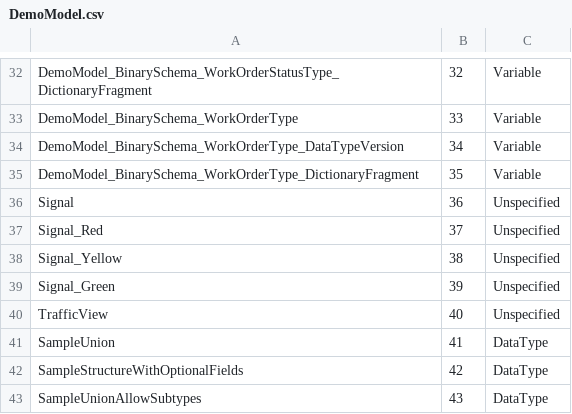
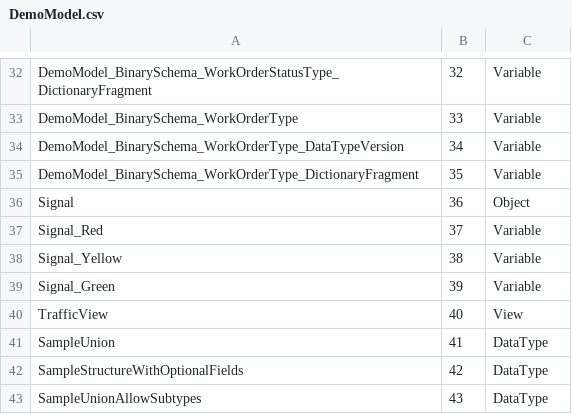
Before and after one commit to OPCFoundation/UA-ModelCompiler, a CSV file: Opc.Ua.ModelCompiler/CSVs/DemoModel.csv, drawn as a sheet; only a part is shown, gaps mark what is left out.

```diff
--- a/Opc.Ua.ModelCompiler/CSVs/DemoModel.csv
+++ b/Opc.Ua.ModelCompiler/CSVs/DemoModel.csv
@@ -35,7 +35,7 @@ DemoModel_BinarySchema_WorkOrderType_DataTypeVersion,34,Variable
 DemoModel_BinarySchema_WorkOrderType_DictionaryFragment,35,Variable
-Signal,36,Unspecified
-Signal_Red,37,Unspecified
-Signal_Yellow,38,Unspecified
-Signal_Green,39,Unspecified
-TrafficView,40,Unspecified
+Signal,36,Object
+Signal_Red,37,Variable
+Signal_Yellow,38,Variable
+Signal_Green,39,Variable
+TrafficView,40,View
 SampleUnion,41,DataType
```
Also changed, not shown: 14 other files.
